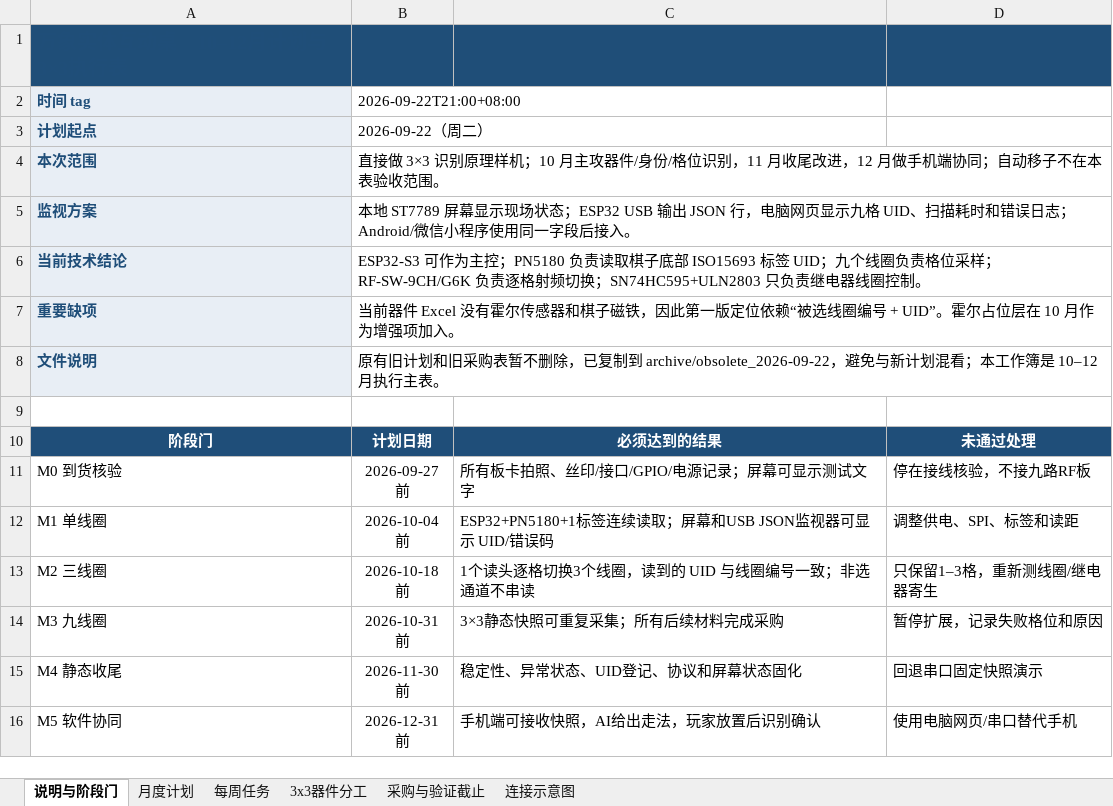
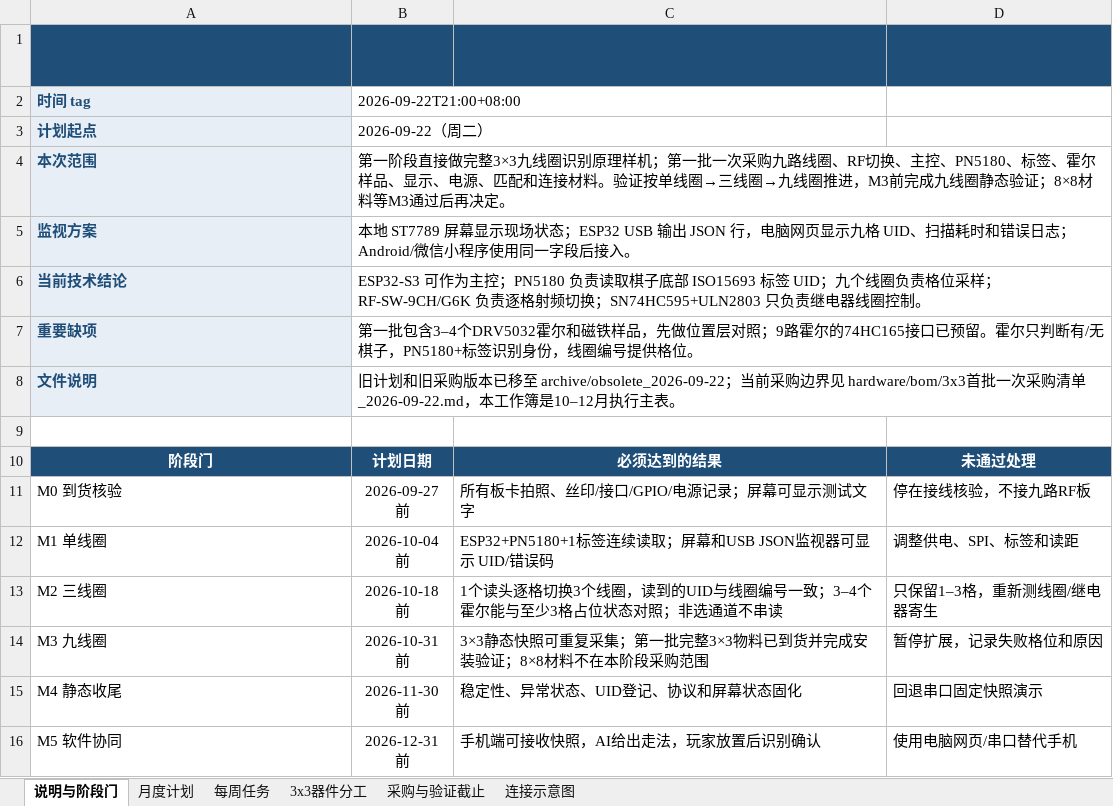
Before and after one commit to Linnea-Varesa/wanxiang-chess, an Excel workbook: teacher_report/plans_2026-10_12/万象实体互动桌_10-12月计划与3x3执行表_2026-09-22.xlsx, sheet 说明与阶段门, drawn as a sheet; values as stored, in another font and other column widths than the file's, no borders; the diff names each change by its address in the sheet, - before the commit and + after, or states it on an @@ line.

```diff
--- a/teacher_report/plans_2026-10_12/万象实体互动桌_10-12月计划与3x3执行表_2026-09-22.xlsx (sheet 说明与阶段门)
+++ b/teacher_report/plans_2026-10_12/万象实体互动桌_10-12月计划与3x3执行表_2026-09-22.xlsx (sheet 说明与阶段门)
-B4: 直接做 3×3 识别原理样机；10 月主攻器件/身份/格位识别，11 月收尾改进，12 月做手机端协同；自动移子不在本表验收范围。
+B4: 第一阶段直接做完整3×3九线圈识别原理样机；第一批一次采购九路线圈、RF切换、主控、PN5180、标签、霍尔样品、显示、电源、匹配和连接材料。验证按单线圈→三线圈→九线圈推进，M3前完成九线圈静态验证；8×8材料等M3通过后再决定。
-B7: 当前器件 Excel 没有霍尔传感器和棋子磁铁，因此第一版定位依赖“被选线圈编号 + UID”。霍尔占位层在 10 月作为增强项加入。
+B7: 第一批包含3–4个DRV5032霍尔和磁铁样品，先做位置层对照；9路霍尔的74HC165接口已预留。霍尔只判断有/无棋子，PN5180+标签识别身份，线圈编号提供格位。
-B8: 原有旧计划和旧采购表暂不删除，已复制到 archive/obsolete_2026-09-22，避免与新计划混看；本工作簿是 10–12 月执行…
+B8: 旧计划和旧采购版本已移至 archive/obsolete_2026-09-22；当前采购边界见 hardware/bom/3x3首批一次采购清单_2026-09-22.md，本工作簿是10–12月执行…
-C13: 1个读头逐格切换3个线圈，读到的 UID 与线圈编号一致；非选通道不串读
+C13: 1个读头逐格切换3个线圈，读到的UID与线圈编号一致；3–4个霍尔能与至少3格占位状态对照；非选通道不串读
-C14: 3×3静态快照可重复采集；所有后续材料完成采购
+C14: 3×3静态快照可重复采集；第一批完整3×3物料已到货并完成安装验证；8×8材料不在本阶段采购范围
```
Also changed, not shown: sheet 采购与验证截止, sheet 每周任务, sheet 连接示意图, sheet 月度计划, sheet 3x3器件分工, 19 other files.
